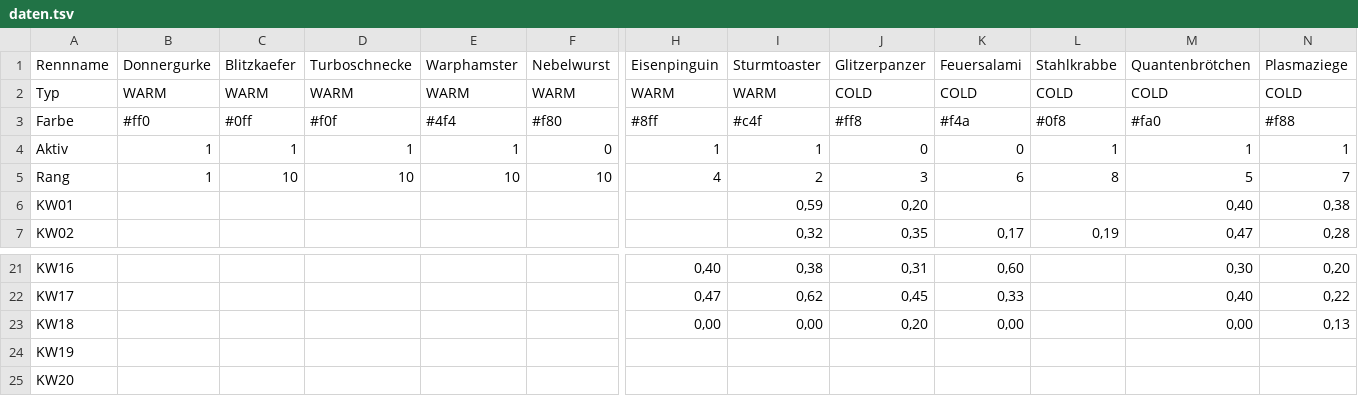
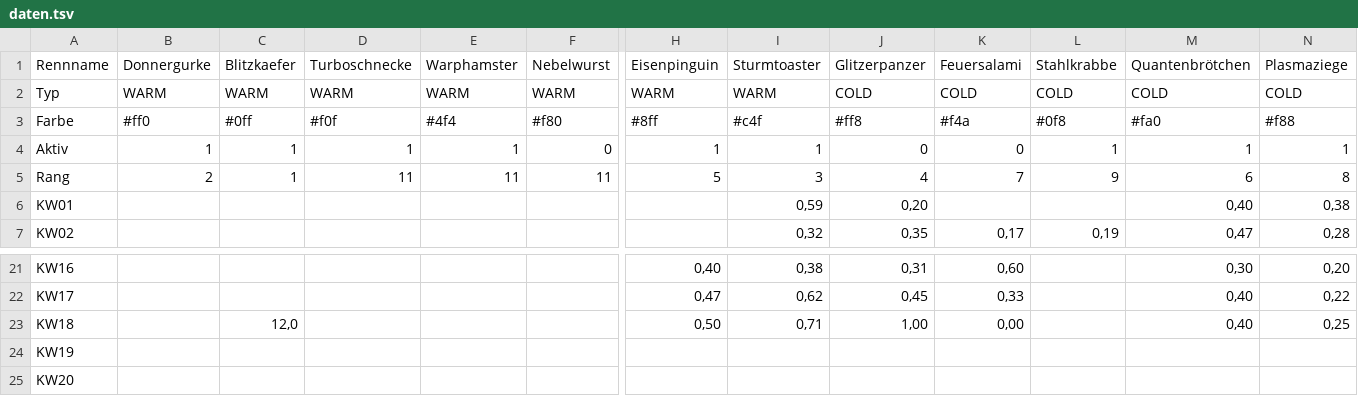
Before and after one commit to christianknoll-create/workflows, a TSV file: daten.tsv, drawn as a sheet; only a part is shown, gaps mark what is left out; the diff covers the shown part only; the diff names each change by its address in the sheet, - before the commit and + after, or states it on an @@ line.

```diff
--- a/daten.tsv
+++ b/daten.tsv
-B5 (Donnergurke): 1
+B5 (Donnergurke): 2
-C5 (Blitzkaefer): 10
+C5 (Blitzkaefer): 1
-D5 (Turboschnecke): 10
+D5 (Turboschnecke): 11
-E5 (Warphamster): 10
+E5 (Warphamster): 11
-F5 (Nebelwurst): 10
+F5 (Nebelwurst): 11
-H5 (Eisenpinguin): 4
+H5 (Eisenpinguin): 5
-I5 (Sturmtoaster): 2
+I5 (Sturmtoaster): 3
-J5 (Glitzerpanzer): 3
+J5 (Glitzerpanzer): 4
-K5 (Feuersalami): 6
+K5 (Feuersalami): 7
-L5 (Stahlkrabbe): 8
+L5 (Stahlkrabbe): 9
-M5 (Quantenbrötchen): 5
+M5 (Quantenbrötchen): 6
-N5 (Plasmaziege): 7
+N5 (Plasmaziege): 8
-C23 (Blitzkaefer): (empty)
+C23 (Blitzkaefer): 12,0
-H23 (Eisenpinguin): 0,00
+H23 (Eisenpinguin): 0,50
-I23 (Sturmtoaster): 0,00
+I23 (Sturmtoaster): 0,71
-J23 (Glitzerpanzer): 0,20
+J23 (Glitzerpanzer): 1,00
-M23 (Quantenbrötchen): 0,00
+M23 (Quantenbrötchen): 0,40
-N23 (Plasmaziege): 0,13
+N23 (Plasmaziege): 0,25
```
Also changed, not shown: 1 edited cell elsewhere in this file.
